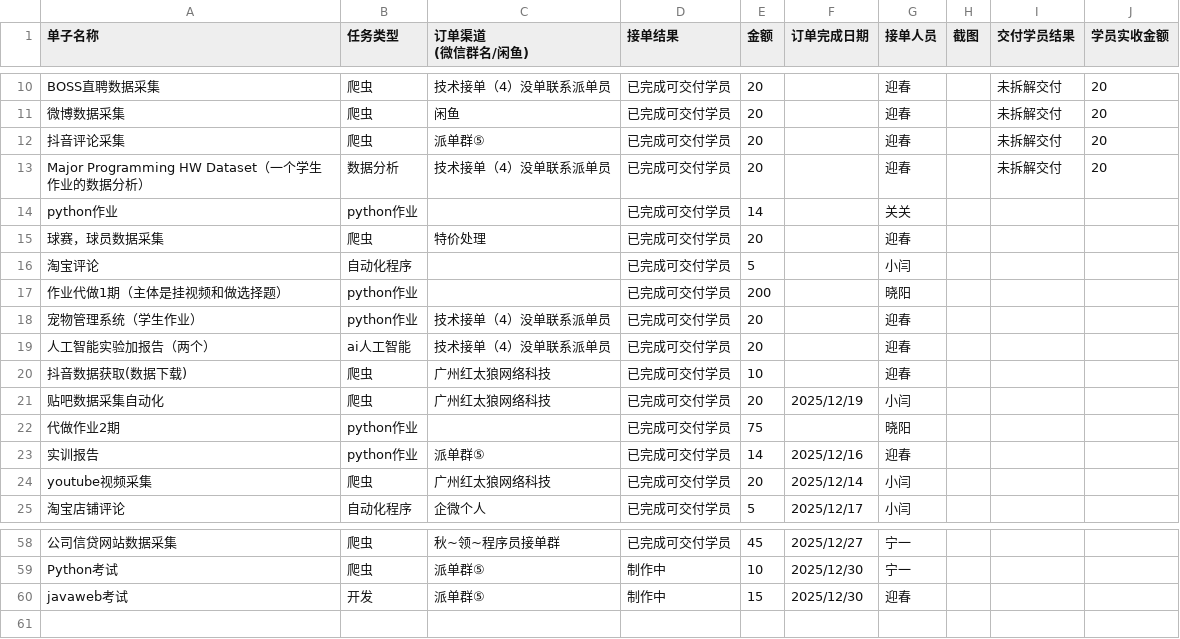
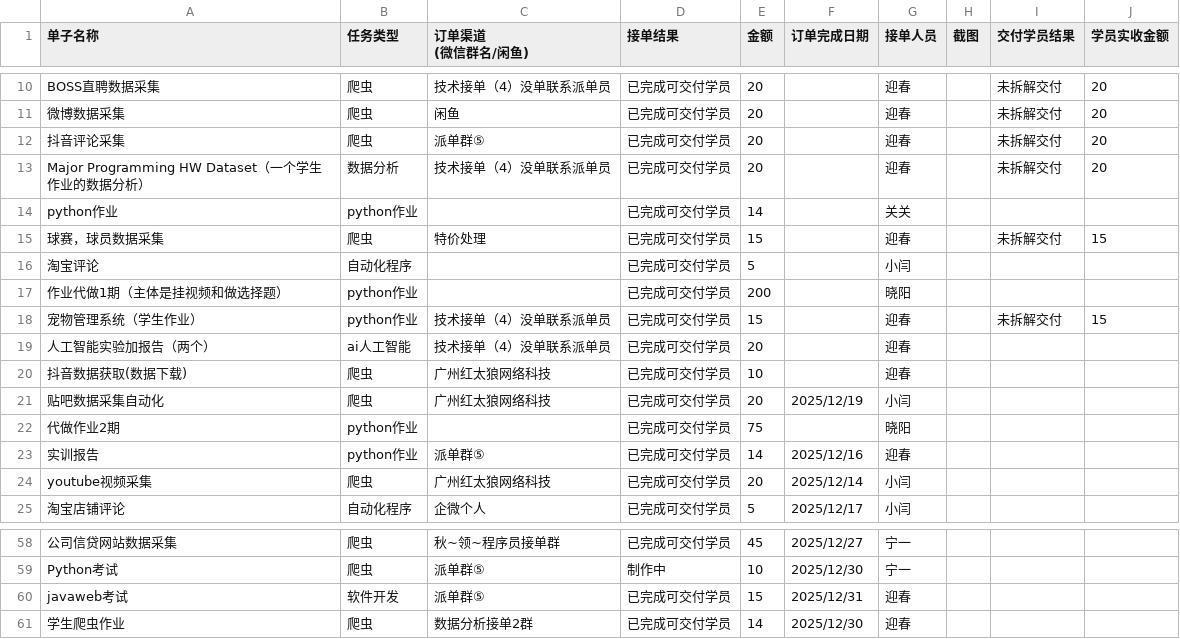
Before and after one commit to dawdaw1111/students, a CSV file: data/任务统计表.csv, drawn as a sheet; only a part is shown, gaps mark what is left out; the diff names each change by its address in the sheet, - before the commit and + after, or states it on an @@ line.

```diff
--- a/data/任务统计表.csv
+++ b/data/任务统计表.csv
-E15 (金额): 20
+E15 (金额): 15
-I15 (交付学员结果): (empty)
+I15 (交付学员结果): 未拆解交付
-J15 (学员实收金额): (empty)
+J15 (学员实收金额): 15
-E18 (金额): 20
+E18 (金额): 15
-I18 (交付学员结果): (empty)
+I18 (交付学员结果): 未拆解交付
-J18 (学员实收金额): (empty)
+J18 (学员实收金额): 15
-B60 (任务类型): 开发
+B60 (任务类型): 软件开发
-D60 (接单结果): 制作中
+D60 (接单结果): 已完成可交付学员
-F60 (订单完成日期): 2025/12/30
+F60 (订单完成日期): 2025/12/31
+row 61: 学生爬虫作业 | 爬虫 | 数据分析接单2群 | 已完成可交付学员 | 14 | 2025/12/30 | 迎春
```
Also changed, not shown: data/接单结果统计表.csv.
